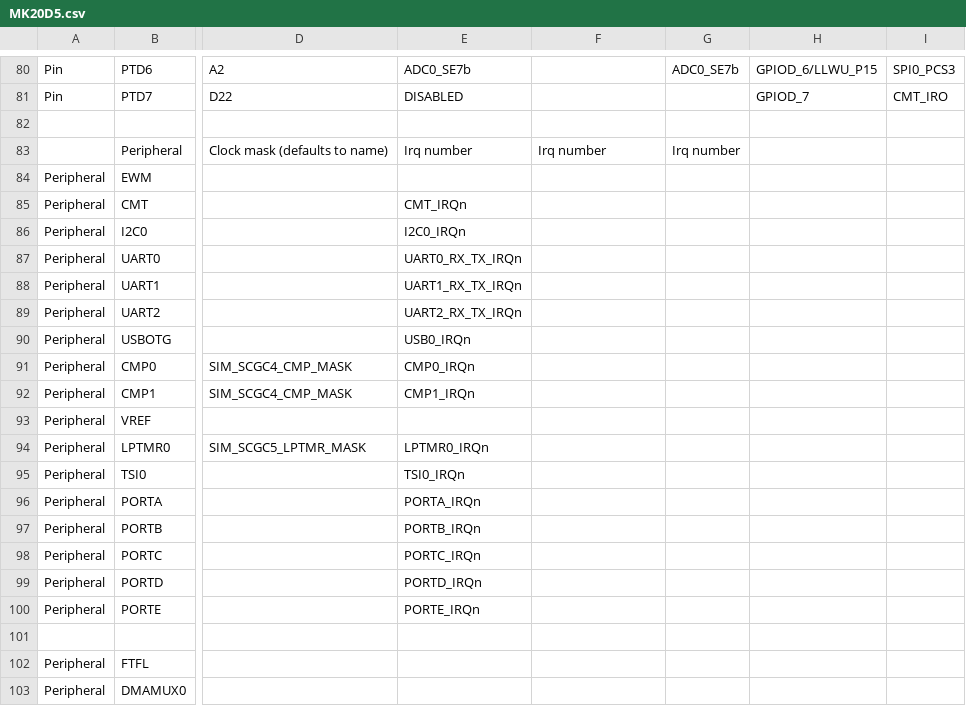
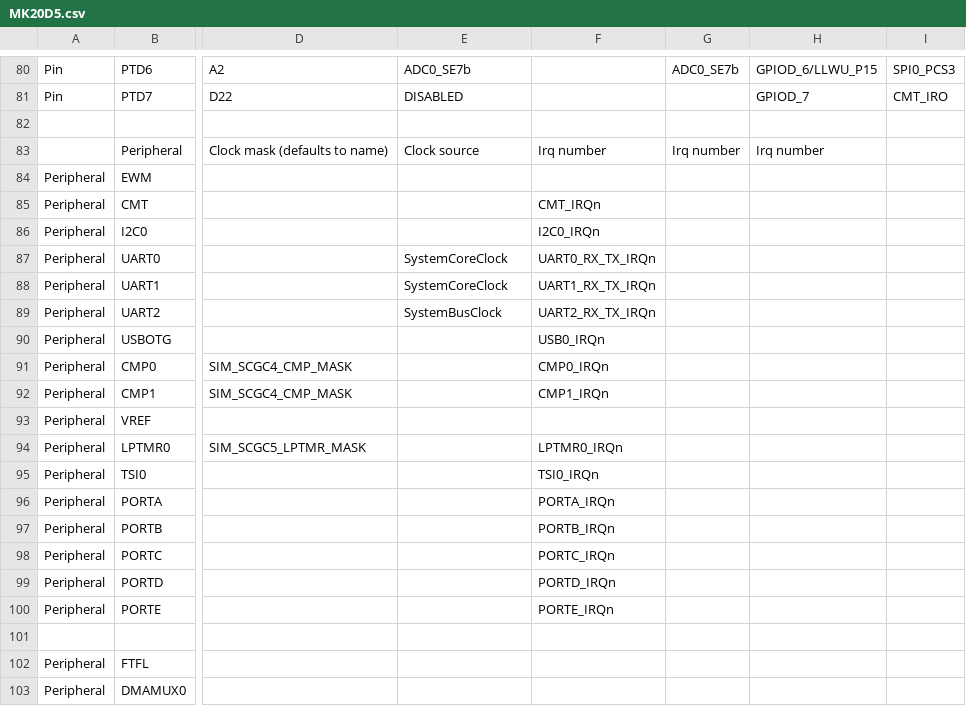
Before and after one commit to podonoghue/usbdm-eclipse-plugins, a CSV file: net.sourceforge.usbdm.deviceEditor/data/MK20D5.csv, drawn as a sheet; only a part is shown, gaps mark what is left out; the diff covers the shown part only; the diff names each change by its address in the sheet, - before the commit and + after, or states it on an @@ line.

```diff
--- a/net.sourceforge.usbdm.deviceEditor/data/MK20D5.csv
+++ b/net.sourceforge.usbdm.deviceEditor/data/MK20D5.csv
-E83: Irq number
+E83: Clock source
-H83: (empty)
+H83: Irq number
-E85: CMT_IRQn
+E85: (empty)
-F85: (empty)
+F85: CMT_IRQn
-E86: I2C0_IRQn
+E86: (empty)
-F86: (empty)
+F86: I2C0_IRQn
-E87: UART0_RX_TX_IRQn
+E87: SystemCoreClock
-F87: (empty)
+F87: UART0_RX_TX_IRQn
-E88: UART1_RX_TX_IRQn
+E88: SystemCoreClock
-F88: (empty)
+F88: UART1_RX_TX_IRQn
-E89: UART2_RX_TX_IRQn
+E89: SystemBusClock
-F89: (empty)
+F89: UART2_RX_TX_IRQn
-E90: USB0_IRQn
+E90: (empty)
-F90: (empty)
+F90: USB0_IRQn
-E91: CMP0_IRQn
+E91: (empty)
-F91: (empty)
+F91: CMP0_IRQn
-E92: CMP1_IRQn
+E92: (empty)
-F92: (empty)
+F92: CMP1_IRQn
-E94: LPTMR0_IRQn
+E94: (empty)
-F94: (empty)
+F94: LPTMR0_IRQn
-E95: TSI0_IRQn
+E95: (empty)
-F95: (empty)
+F95: TSI0_IRQn
-E96: PORTA_IRQn
+E96: (empty)
-F96: (empty)
+F96: PORTA_IRQn
-E97: PORTB_IRQn
+E97: (empty)
-F97: (empty)
+F97: PORTB_IRQn
-E98: PORTC_IRQn
+E98: (empty)
-F98: (empty)
+F98: PORTC_IRQn
-E99: PORTD_IRQn
+E99: (empty)
-F99: (empty)
+F99: PORTD_IRQn
-E100: PORTE_IRQn
+E100: (empty)
-F100: (empty)
+F100: PORTE_IRQn
```
Also changed, not shown: 27 edited cells elsewhere in this file, net.sourceforge.usbdm.deviceEditor/data/MK22F12810.csv, net.sourceforge.usbdm.deviceEditor/data/MK22F51212.csv, 27 other files.
